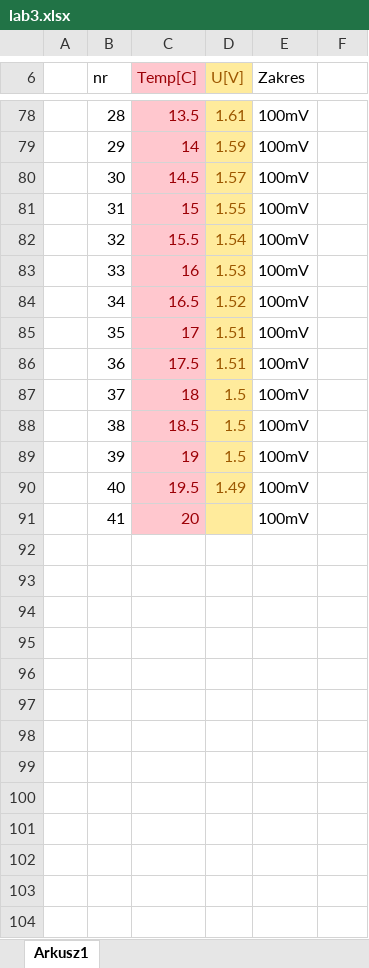
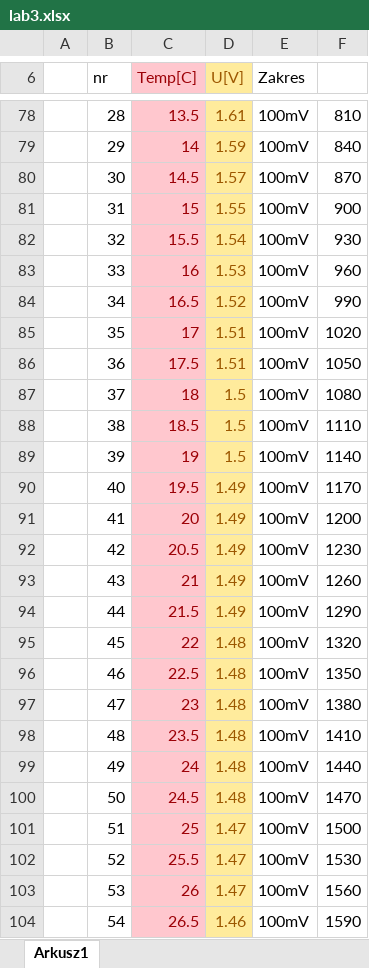
Before and after one commit to John15321/FIZ31, an Excel workbook: Spraw3/lab3.xlsx, sheet Arkusz1, drawn as a sheet; only a part is shown, gaps mark what is left out; values as stored, in another font and other column widths than the file's, no borders; charts and pictures not drawn; the diff covers the shown part only; the diff names each change by its address in the sheet, - before the commit and + after, or states it on an @@ line.

```diff
--- a/Spraw3/lab3.xlsx (sheet Arkusz1)
+++ b/Spraw3/lab3.xlsx (sheet Arkusz1)
-F78: (empty)
+F78: 810
-F79: (empty)
+F79: 840
-F80: (empty)
+F80: 870
-F81: (empty)
+F81: 900
-F82: (empty)
+F82: 930
-F83: (empty)
+F83: 960
-F84: (empty)
+F84: 990
-F85: (empty)
+F85: 1020
-F86: (empty)
+F86: 1050
-F87: (empty)
+F87: 1080
-F88: (empty)
+F88: 1110
-F89: (empty)
+F89: 1140
-F90: (empty)
+F90: 1170
-D91 (U[V]): (empty)
+D91 (U[V]): 1.49
-F91: (empty)
+F91: 1200
+row 92:  | 42 | 20.5 | 1.49 | 100mV | 1230
+row 93:  | 43 | 21 | 1.49 | 100mV | 1260
+row 94:  | 44 | 21.5 | 1.49 | 100mV | 1290
+row 95:  | 45 | 22 | 1.48 | 100mV | 1320
+row 96:  | 46 | 22.5 | 1.48 | 100mV | 1350
+row 97:  | 47 | 23 | 1.48 | 100mV | 1380
+row 98:  | 48 | 23.5 | 1.48 | 100mV | 1410
+row 99:  | 49 | 24 | 1.48 | 100mV | 1440
+row 100:  | 50 | 24.5 | 1.48 | 100mV | 1470
+row 101:  | 51 | 25 | 1.47 | 100mV | 1500
+row 102:  | 52 | 25.5 | 1.47 | 100mV | 1530
+row 103:  | 53 | 26 | 1.47 | 100mV | 1560
+row 104:  | 54 | 26.5 | 1.46 | 100mV | 1590
```
Also changed, not shown: 7 added rows and 27 edited cells elsewhere in this sheet, charts or pictures.
